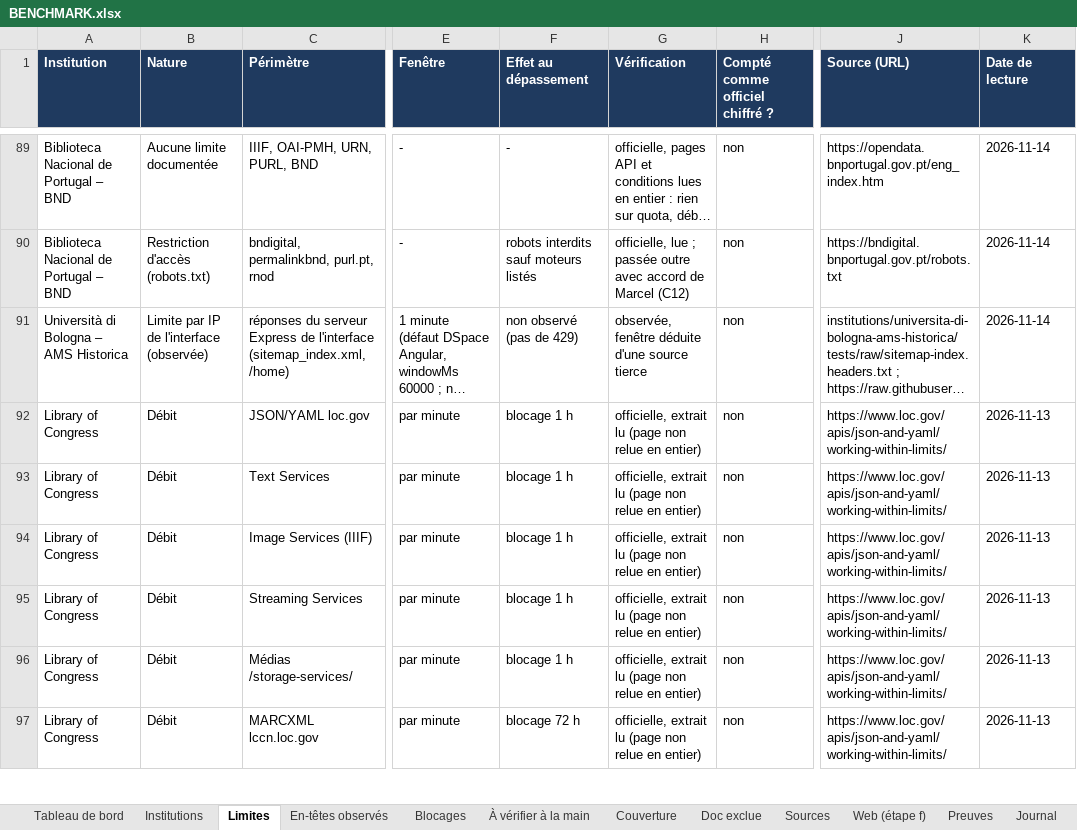
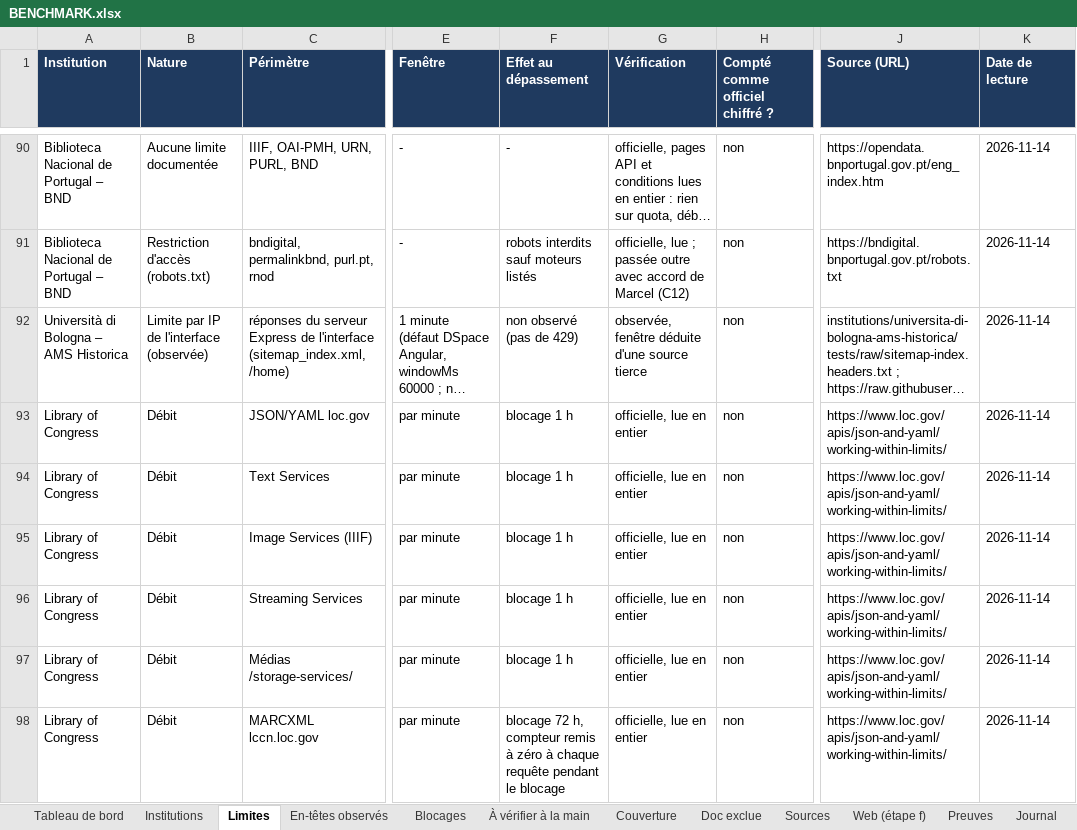
Before and after one commit to maribakulj/Veille-API-IIIF, an Excel workbook: BENCHMARK.xlsx, sheet Limites, drawn as a sheet; only a part is shown, gaps mark what is left out; long unchanged cells end in …; values as stored, in another font and other column widths than the file's, no borders; addresses are those after the commit; the diff covers the shown part only; the diff names each change by its address in the sheet, - before the commit and + after, or states it on an @@ line.

```diff
--- a/BENCHMARK.xlsx (sheet Limites)
+++ b/BENCHMARK.xlsx (sheet Limites)
-G93:G98 (Vérification): officielle, extrait lu (page non relue en entier)
+G93:G98 (Vérification): officielle, lue en entier
-K93:K98 (Date de lecture): 2026-11-13
+K93:K98 (Date de lecture): 2026-11-14
-F98 (Effet au dépassement): blocage 72 h
+F98 (Effet au dépassement): blocage 72 h, compteur remis à zéro à chaque requête pendant le blocage
```
Also changed, not shown: 7 added rows and 6 edited cells elsewhere in this sheet, sheet Preuves, sheet Sources, sheet Web (étape f), sheet À vérifier à la main, sheet Institutions, sheet Blocages, 3 more sheets, charts or pictures.
